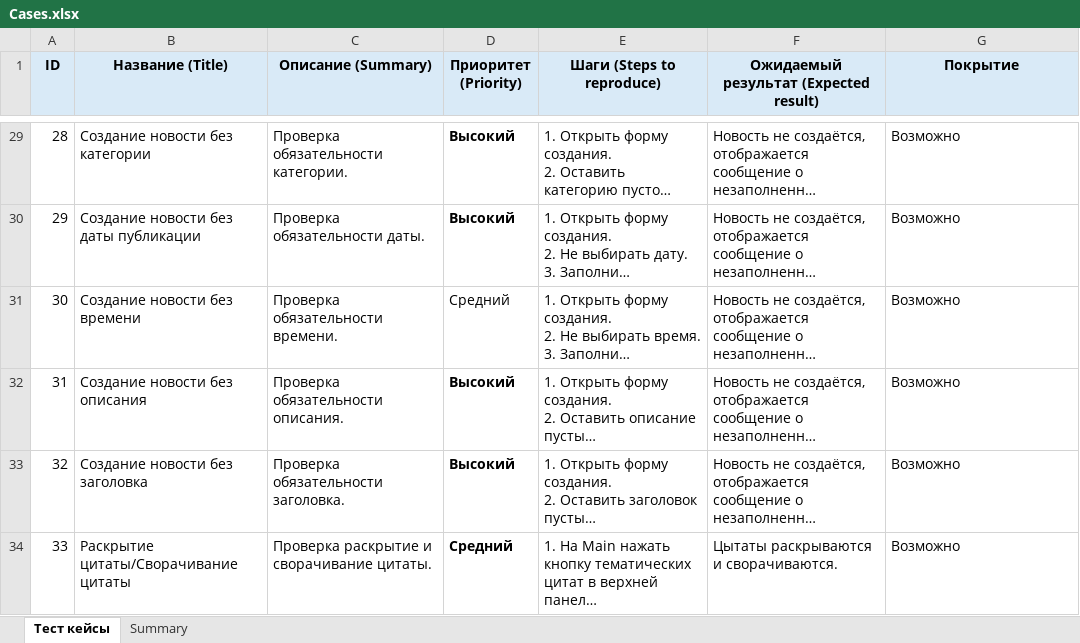
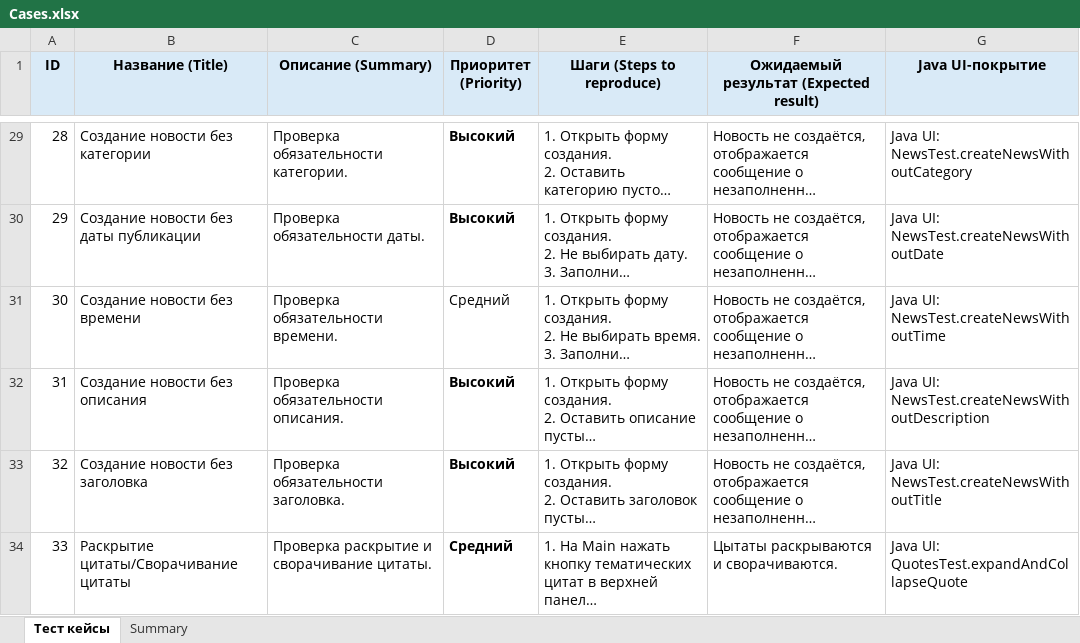
Before and after one commit to Ki-Pi-Avada/Diplom2, an Excel workbook: Cases.xlsx, sheet Тест кейсы, drawn as a sheet; only a part is shown, gaps mark what is left out; long unchanged cells end in …; values as stored, in another font and other column widths than the file's, no borders; the diff covers the shown part only; the diff names each change by its address in the sheet, - before the commit and + after, or states it on an @@ line.

Commit message:
add test

```diff
--- a/Cases.xlsx (sheet Тест кейсы)
+++ b/Cases.xlsx (sheet Тест кейсы)
-G1: Покрытие
+G1: Java UI-покрытие
-G29 (Java UI-покрытие): Возможно
+G29 (Java UI-покрытие): Java UI: NewsTest.createNewsWithoutCategory
-G30 (Java UI-покрытие): Возможно
+G30 (Java UI-покрытие): Java UI: NewsTest.createNewsWithoutDate
-G31 (Java UI-покрытие): Возможно
+G31 (Java UI-покрытие): Java UI: NewsTest.createNewsWithoutTime
-G32 (Java UI-покрытие): Возможно
+G32 (Java UI-покрытие): Java UI: NewsTest.createNewsWithoutDescription
-G33 (Java UI-покрытие): Возможно
+G33 (Java UI-покрытие): Java UI: NewsTest.createNewsWithoutTitle
-G34 (Java UI-покрытие): Возможно
+G34 (Java UI-покрытие): Java UI: QuotesTest.expandAndCollapseQuote
```
Also changed, not shown: 27 edited cells elsewhere in this sheet, sheet Summary, Check.xlsx, 29 other files.
